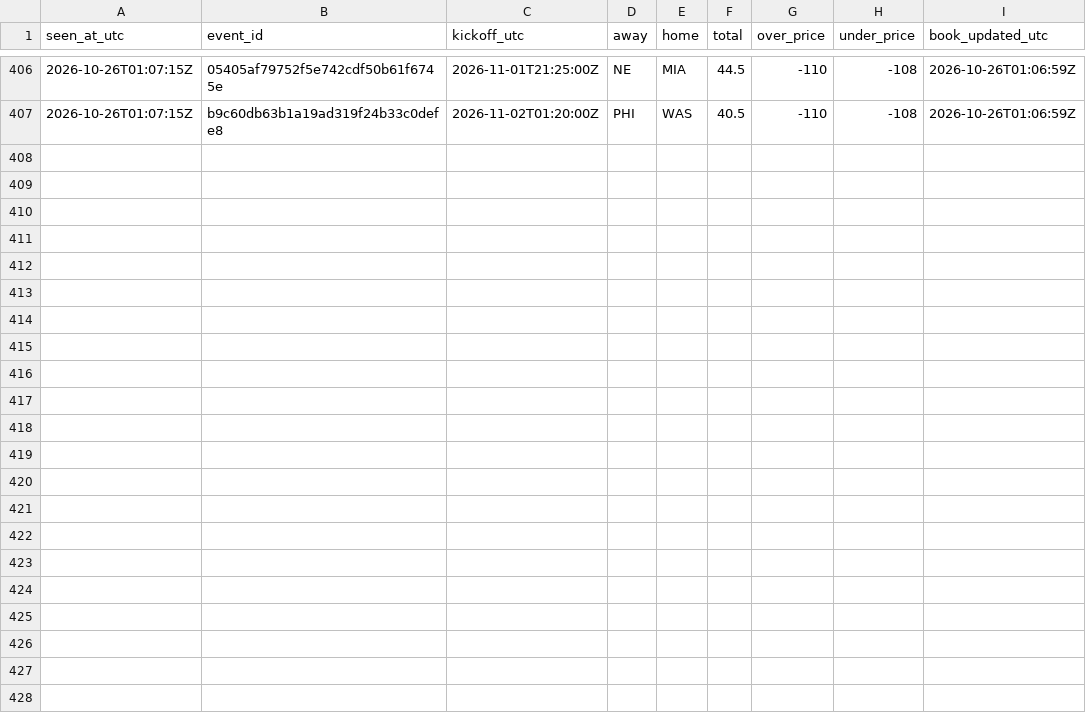
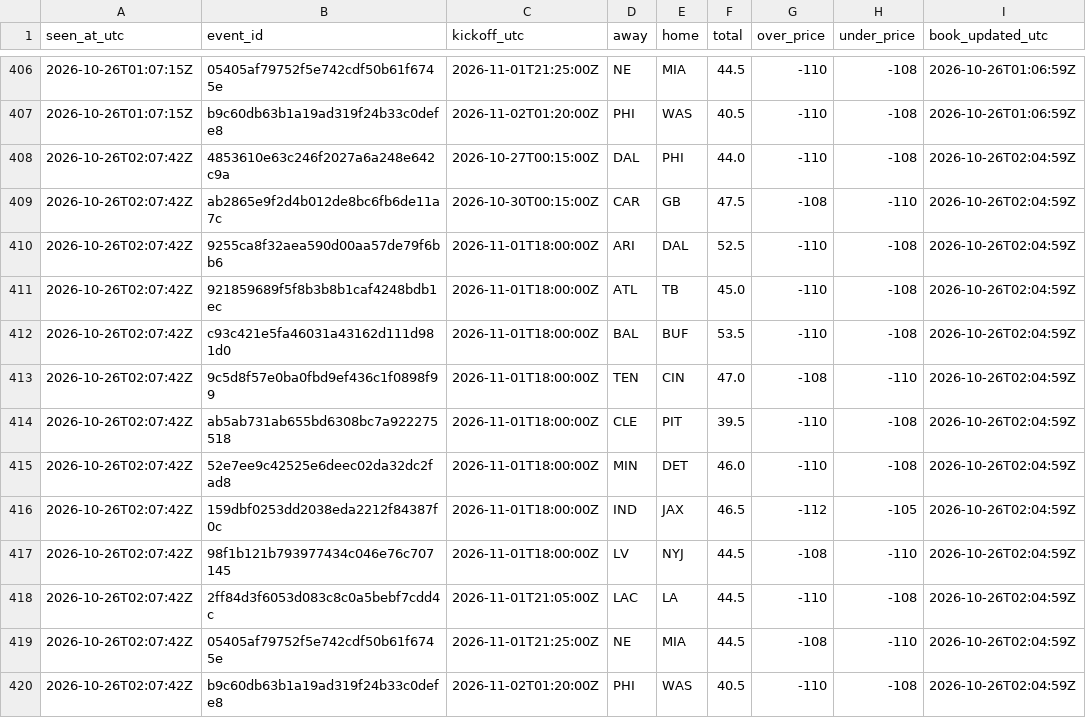
Before and after one commit to James72766/nfl-47-tracker, a CSV file: data/betmgm-lines.csv, drawn as a sheet; only a part is shown, gaps mark what is left out; the diff names each change by its address in the sheet, - before the commit and + after, or states it on an @@ line.

```diff
--- a/data/betmgm-lines.csv
+++ b/data/betmgm-lines.csv
+row 408: 2026-10-26T02:07:42Z | 4853610e63c246f2027a6a248e642c9a | 2026-10-27T00:15:00Z | DAL | PHI | 44.0 | -110 | -108 | 2026-10-26T02:04:59Z
+row 409: 2026-10-26T02:07:42Z | ab2865e9f2d4b012de8bc6fb6de11a7c | 2026-10-30T00:15:00Z | CAR | GB | 47.5 | -108 | -110 | 2026-10-26T02:04:59Z
+row 410: 2026-10-26T02:07:42Z | 9255ca8f32aea590d00aa57de79f6bb6 | 2026-11-01T18:00:00Z | ARI | DAL | 52.5 | -110 | -108 | 2026-10-26T02:04:59Z
+row 411: 2026-10-26T02:07:42Z | 921859689f5f8b3b8b1caf4248bdb1ec | 2026-11-01T18:00:00Z | ATL | TB | 45.0 | -110 | -108 | 2026-10-26T02:04:59Z
+row 412: 2026-10-26T02:07:42Z | c93c421e5fa46031a43162d111d981d0 | 2026-11-01T18:00:00Z | BAL | BUF | 53.5 | -110 | -108 | 2026-10-26T02:04:59Z
+row 413: 2026-10-26T02:07:42Z | 9c5d8f57e0ba0fbd9ef436c1f0898f99 | 2026-11-01T18:00:00Z | TEN | CIN | 47.0 | -108 | -110 | 2026-10-26T02:04:59Z
+row 414: 2026-10-26T02:07:42Z | ab5ab731ab655bd6308bc7a922275518 | 2026-11-01T18:00:00Z | CLE | PIT | 39.5 | -110 | -108 | 2026-10-26T02:04:59Z
+row 415: 2026-10-26T02:07:42Z | 52e7ee9c42525e6deec02da32dc2fad8 | 2026-11-01T18:00:00Z | MIN | DET | 46.0 | -110 | -108 | 2026-10-26T02:04:59Z
+row 416: 2026-10-26T02:07:42Z | 159dbf0253dd2038eda2212f84387f0c | 2026-11-01T18:00:00Z | IND | JAX | 46.5 | -112 | -105 | 2026-10-26T02:04:59Z
+row 417: 2026-10-26T02:07:42Z | 98f1b121b793977434c046e76c707145 | 2026-11-01T18:00:00Z | LV | NYJ | 44.5 | -108 | -110 | 2026-10-26T02:04:59Z
+row 418: 2026-10-26T02:07:42Z | 2ff84d3f6053d083c8c0a5bebf7cdd4c | 2026-11-01T21:05:00Z | LAC | LA | 44.5 | -110 | -108 | 2026-10-26T02:04:59Z
+row 419: 2026-10-26T02:07:42Z | 05405af79752f5e742cdf50b61f6745e | 2026-11-01T21:25:00Z | NE | MIA | 44.5 | -108 | -110 | 2026-10-26T02:04:59Z
+row 420: 2026-10-26T02:07:42Z | b9c60db63b1a19ad319f24b33c0defe8 | 2026-11-02T01:20:00Z | PHI | WAS | 40.5 | -110 | -108 | 2026-10-26T02:04:59Z
```
Also changed, not shown: data/research-flags.csv, data/robot-runs.csv, 1 other file.
